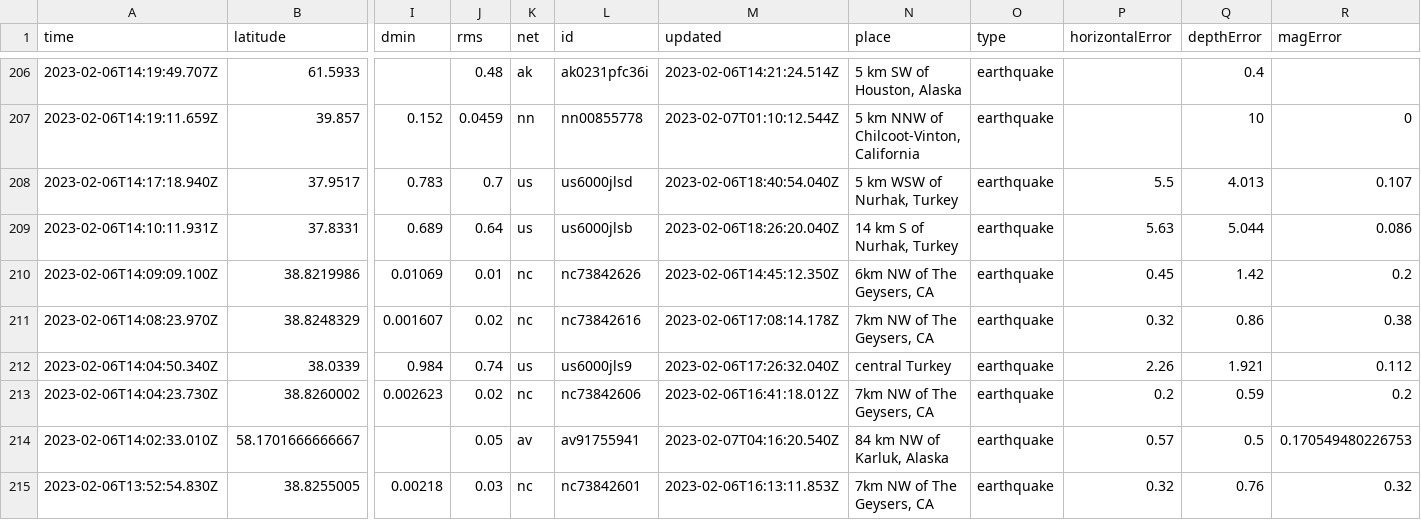
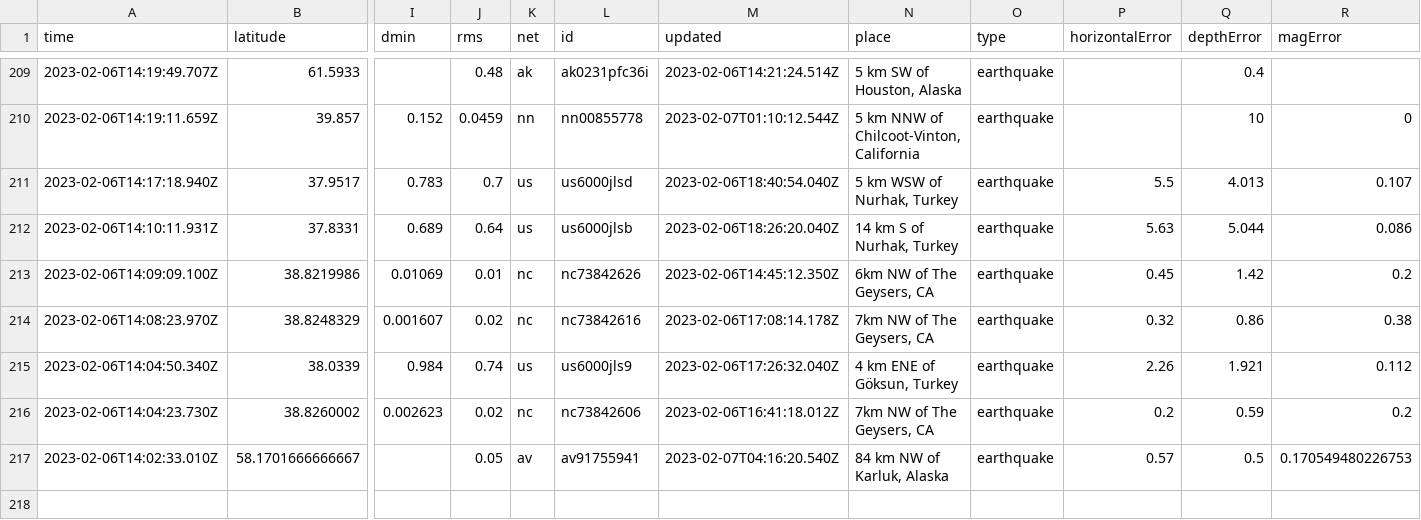
Before and after one commit to mattrehbein/nicar22-github-actions, a CSV file: usgs_current.csv, drawn as a sheet; only a part is shown, gaps mark what is left out; removed rows and columns are numbered as before the commit, all else as after; rows hold the shown columns only; the diff covers the shown part only; the diff names each change by its address in the sheet, - before the commit and + after, or states it on an @@ line.

```diff
--- a/usgs_current.csv
+++ b/usgs_current.csv
-N215 (place): central Turkey
+N215 (place): 4 km ENE of Göksun, Turkey
-row 215: 2023-02-06T13:52:54.830Z | 38.8255005 | 0.00218 | 0.03 | nc | nc73842601 | 2023-02-06T16:13:11.853Z | 7km NW of The Geysers, CA | earthquake | 0.32 | 0.76 | 0.32
```
Also changed, not shown: 3 added rows, 3 removed rows and 20 edited cells elsewhere in this file.
